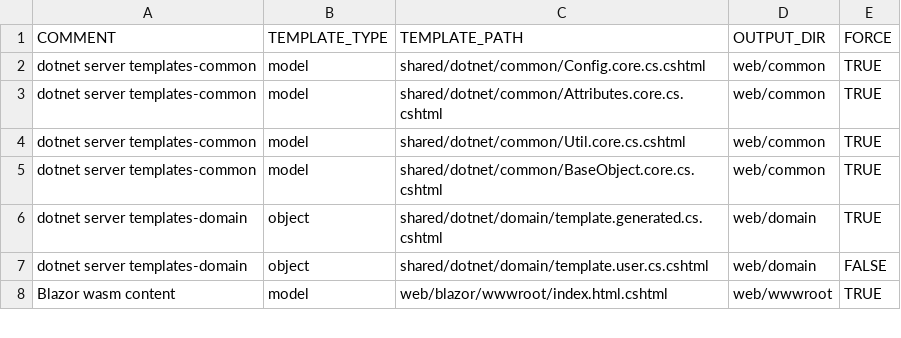
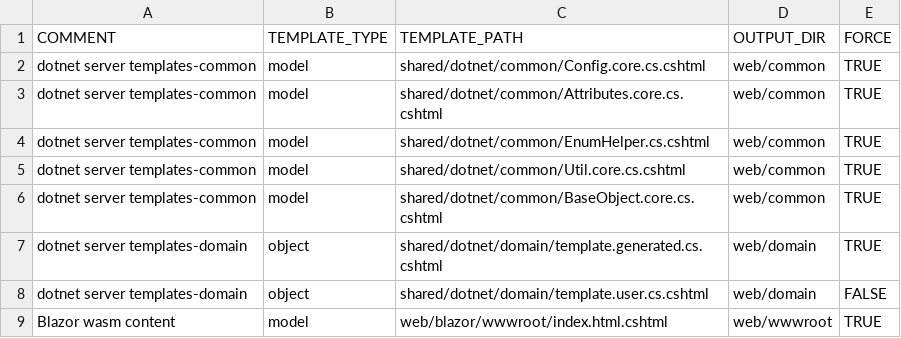
Before and after one commit to ekohlenberg/jumpstart, a CSV file: templates/web-blazor.csv, drawn as a sheet; only a part is shown; the diff names each change by its address in the sheet, - before the commit and + after, or states it on an @@ line.

```diff
--- a/templates/web-blazor.csv
+++ b/templates/web-blazor.csv
+row 4: dotnet server templates-common | model | shared/dotnet/common/EnumHelper.cs.cshtml | web/common | TRUE
```
Also changed, not shown: templates/server-dotnet.csv, 8 other files.
